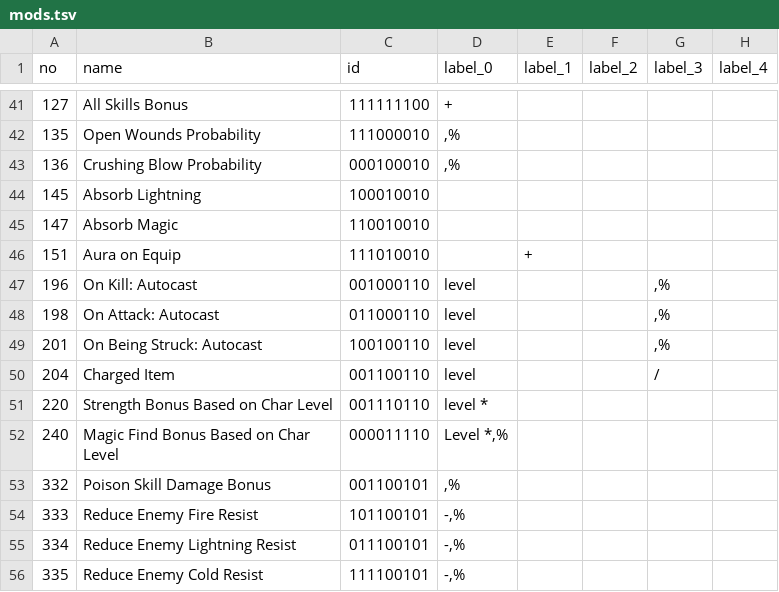
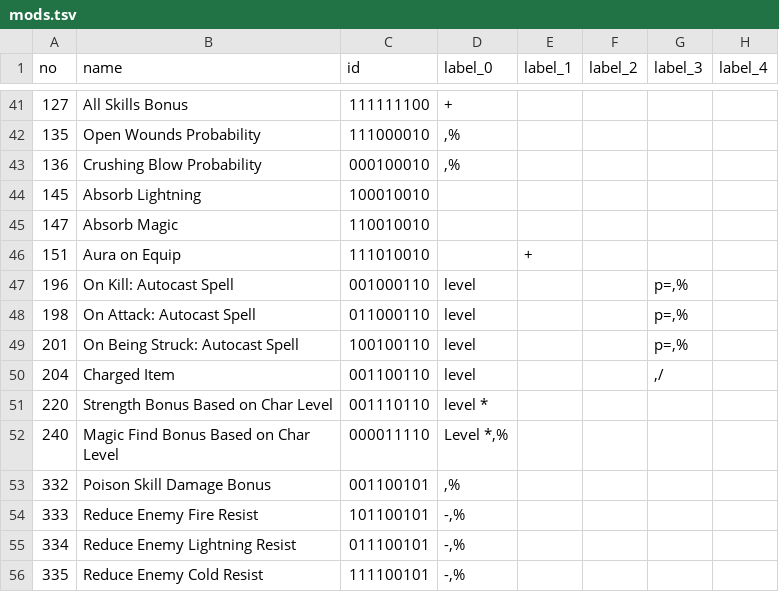
Before and after one commit to kochsoft/diablo2, a TSV file: src/mods.tsv, drawn as a sheet; only a part is shown, gaps mark what is left out; the diff names each change by its address in the sheet, - before the commit and + after, or states it on an @@ line.

```diff
--- a/src/mods.tsv
+++ b/src/mods.tsv
-B47 (name): On Kill: Autocast
+B47 (name): On Kill: Autocast Spell
-G47:G49 (label_3): ,%
+G47:G49 (label_3): p=,%
-B48 (name): On Attack: Autocast
+B48 (name): On Attack: Autocast Spell
-B49 (name): On Being Struck: Autocast
+B49 (name): On Being Struck: Autocast Spell
-G50 (label_3): /
+G50 (label_3): ,/
```
Also changed, not shown: 2 other files.
